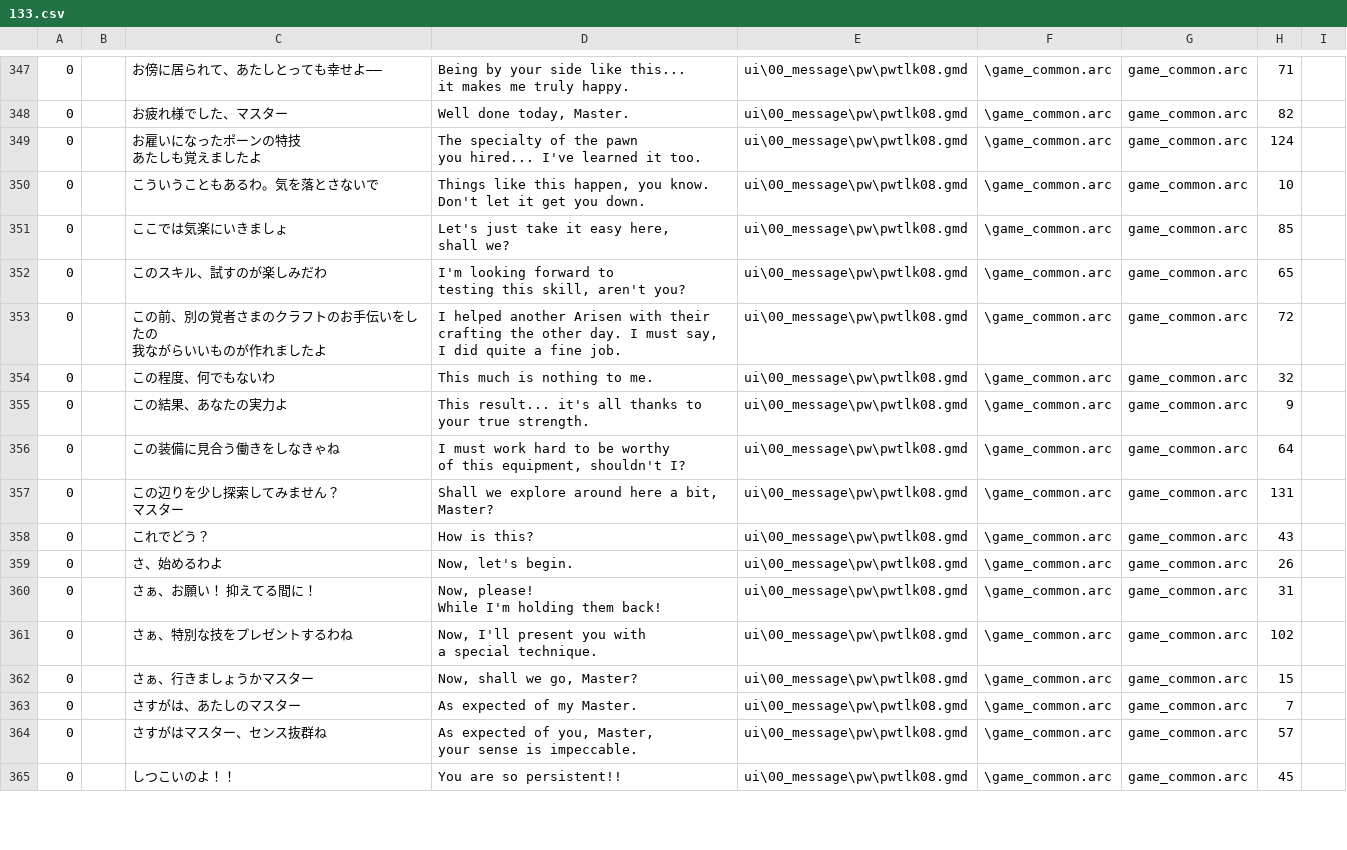
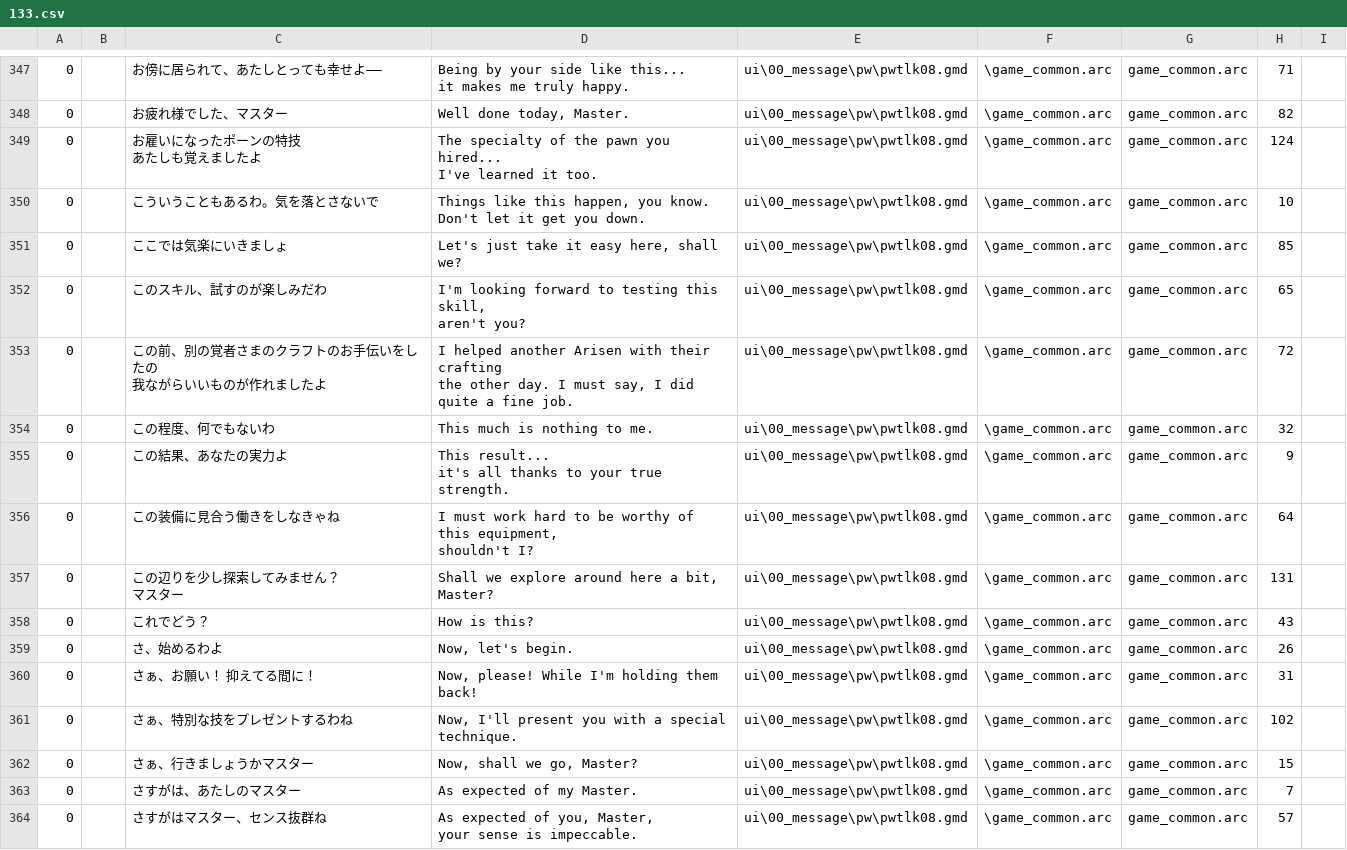
Before and after one commit to IchigoM8/DDON-translation, a CSV file: English/Fully Translated/133.csv, drawn as a sheet; only a part is shown, gaps mark what is left out; the shorter side is filled out with more unchanged rows; the diff covers the shown part only.

Commit message:
Update 133.csv

```diff
--- a/English/Fully Translated/133.csv
+++ b/English/Fully Translated/133.csv
@@ -867,6 +854,6 @@ it makes me truly happy.",ui\00_message\pw\pwtlk08.gmd,\game_common.arc,game_com
 Well done today, Master.",ui\00_message\pw\pwtlk08.gmd,\game_common.arc,game_common.arc,82,
-0,,"お雇いになったポーンの特技
-あたしも覚えましたよ","
-The specialty of the pawn
-you hired... I've learned it too.",ui\00_message\pw\pwtlk08.gmd,\game_common.arc,game_common.arc,124,
+0,,"お雇いになったポーンの特技
+あたしも覚えましたよ","
+The specialty of the pawn you hired...
+I've learned it too.",ui\00_message\pw\pwtlk08.gmd,\game_common.arc,game_common.arc,124,
 0,,こういうこともあるわ。気を落とさないで,"
@@ -874,25 +861,22 @@ Things like this happen, you know.
 Don't let it get you down.",ui\00_message\pw\pwtlk08.gmd,\game_common.arc,game_common.arc,10,
-0,,ここでは気楽にいきましょ,"
-Let's just take it easy here,
-shall we?",ui\00_message\pw\pwtlk08.gmd,\game_common.arc,game_common.arc,85,
-0,,このスキル、試すのが楽しみだわ,"
-I'm looking forward to
-testing this skill, aren't you?",ui\00_message\pw\pwtlk08.gmd,\game_common.arc,game_common.arc,65,
-0,,"この前、別の覚者さまのクラフトのお手伝いをしたの
-我ながらいいものが作れましたよ","
-I helped another Arisen with their
-crafting the other day. I must say,
-I did quite a fine job.",ui\00_message\pw\pwtlk08.gmd,\game_common.arc,game_common.arc,72,
+0,,ここでは気楽にいきましょ,"
+Let's just take it easy here, shall we?",ui\00_message\pw\pwtlk08.gmd,\game_common.arc,game_common.arc,85,
+0,,このスキル、試すのが楽しみだわ,"
+I'm looking forward to testing this skill,
+aren't you?",ui\00_message\pw\pwtlk08.gmd,\game_common.arc,game_common.arc,65,
+0,,"この前、別の覚者さまのクラフトのお手伝いをしたの
+我ながらいいものが作れましたよ","
+I helped another Arisen with their crafting
+the other day. I must say, I did quite a fine job.",ui\00_message\pw\pwtlk08.gmd,\game_common.arc,game_common.arc,72,
 0,,この程度、何でもないわ,"
 This much is nothing to me.",ui\00_message\pw\pwtlk08.gmd,\game_common.arc,game_common.arc,32,
-0,,この結果、あなたの実力よ,"
-This result... it's all thanks to
-your true strength.",ui\00_message\pw\pwtlk08.gmd,\game_common.arc,game_common.arc,9,
-0,,この装備に見合う働きをしなきゃね,"
-I must work hard to be worthy
-of this equipment, shouldn't I?",ui\00_message\pw\pwtlk08.gmd,\game_common.arc,game_common.arc,64,
-0,,"この辺りを少し探索してみません？　
-マスター","
-Shall we explore around here a bit,
-Master?",ui\00_message\pw\pwtlk08.gmd,\game_common.arc,game_common.arc,131,
+0,,この結果、あなたの実力よ,"
+This result...
+it's all thanks to your true strength.",ui\00_message\pw\pwtlk08.gmd,\game_common.arc,game_common.arc,9,
+0,,この装備に見合う働きをしなきゃね,"
+I must work hard to be worthy of this equipment,
+shouldn't I?",ui\00_message\pw\pwtlk08.gmd,\game_common.arc,game_common.arc,64,
+0,,"この辺りを少し探索してみません？　
+マスター","
+Shall we explore around here a bit, Master?",ui\00_message\pw\pwtlk08.gmd,\game_common.arc,game_common.arc,131,
 0,,これでどう？,"
@@ -901,8 +885,6 @@ How is this?",ui\00_message\pw\pwtlk08.gmd,\game_common.arc,game_common.arc,43,
 Now, let's begin.",ui\00_message\pw\pwtlk08.gmd,\game_common.arc,game_common.arc,26,
-0,,さぁ、お願い！　抑えてる間に！,"
-Now, please!
-While I'm holding them back!",ui\00_message\pw\pwtlk08.gmd,\game_common.arc,game_common.arc,31,
-0,,さぁ、特別な技をプレゼントするわね,"
-Now, I'll present you with
-a special technique.",ui\00_message\pw\pwtlk08.gmd,\game_common.arc,game_common.arc,102,
+0,,さぁ、お願い！　抑えてる間に！,"
+Now, please! While I'm holding them back!",ui\00_message\pw\pwtlk08.gmd,\game_common.arc,game_common.arc,31,
+0,,さぁ、特別な技をプレゼントするわね,"
+Now, I'll present you with a special technique.",ui\00_message\pw\pwtlk08.gmd,\game_common.arc,game_common.arc,102,
 0,,さぁ、行きましょうかマスター,"
```
Also changed, not shown: 24 edited cells elsewhere in this file.
